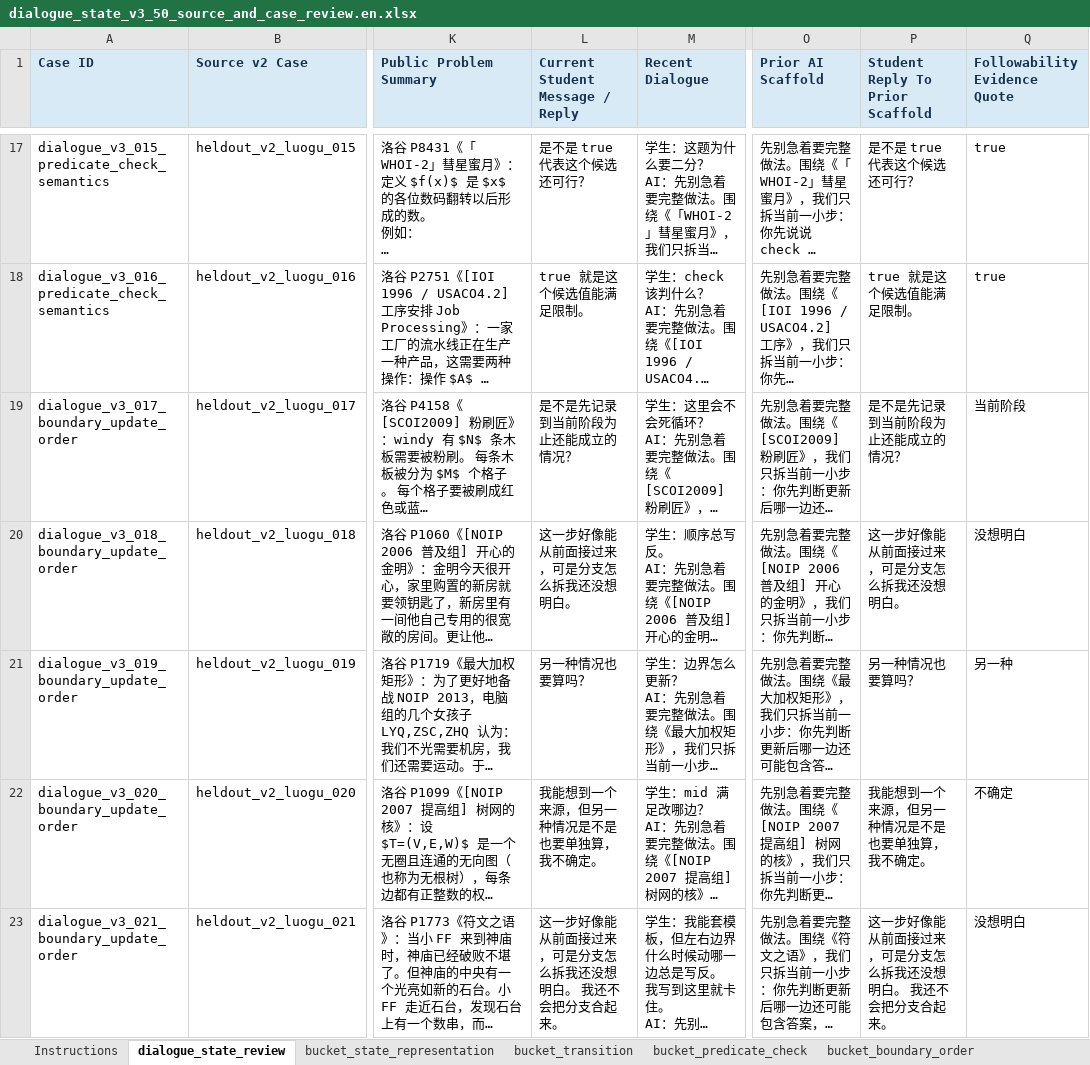
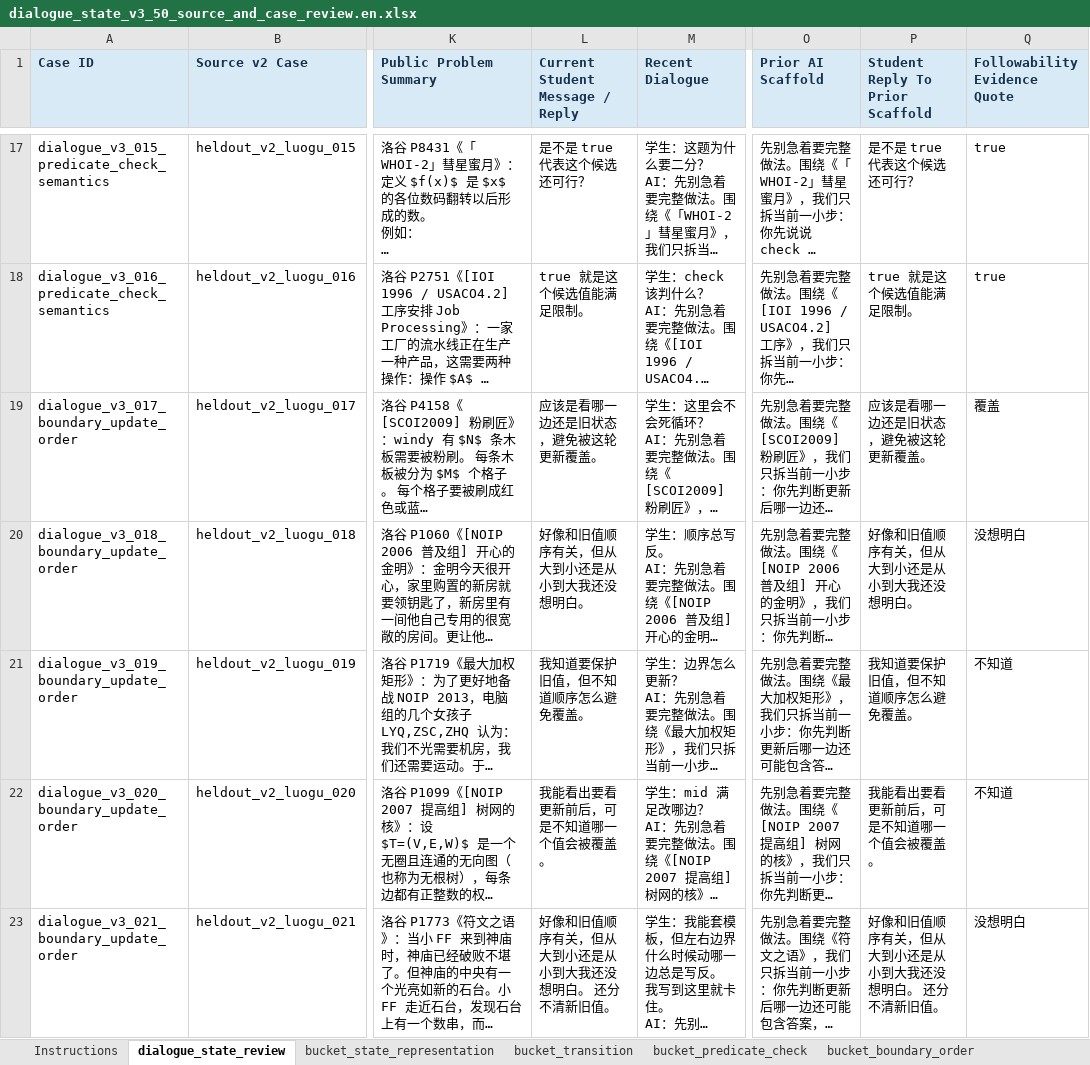
Before and after one commit to Zrolo/my_agent_project, an Excel workbook: agent_learning/03_noi_agent/docs/research/dialogue_state_v3_50_source_and_case_review.en.xlsx, sheet dialogue_state_review, drawn as a sheet; only a part is shown, gaps mark what is left out; long unchanged cells end in …; values as stored, in another font and other column widths than the file's, no borders; the diff covers the shown part only; the diff names each change by its address in the sheet, - before the commit and + after, or states it on an @@ line.

```diff
--- a/agent_learning/03_noi_agent/docs/research/dialogue_state_v3_50_source_and_case_review.en.xlsx (sheet dialogue_state_review)
+++ b/agent_learning/03_noi_agent/docs/research/dialogue_state_v3_50_source_and_case_review.en.xlsx (sheet dialogue_state_review)
-L19 (Current Student Message / Reply): 是不是先记录到当前阶段为止还能成立的情况？
+L19 (Current Student Message / Reply): 应该是看哪一边还是旧状态，避免被这轮更新覆盖。
-P19 (Student Reply To Prior Scaffold): 是不是先记录到当前阶段为止还能成立的情况？
+P19 (Student Reply To Prior Scaffold): 应该是看哪一边还是旧状态，避免被这轮更新覆盖。
-Q19 (Followability Evidence Quote): 当前阶段
+Q19 (Followability Evidence Quote): 覆盖
-L20 (Current Student Message / Reply): 这一步好像能从前面接过来，可是分支怎么拆我还没想明白。
+L20 (Current Student Message / Reply): 好像和旧值顺序有关，但从大到小还是从小到大我还没想明白。
-P20 (Student Reply To Prior Scaffold): 这一步好像能从前面接过来，可是分支怎么拆我还没想明白。
+P20 (Student Reply To Prior Scaffold): 好像和旧值顺序有关，但从大到小还是从小到大我还没想明白。
-L21 (Current Student Message / Reply): 另一种情况也要算吗？
+L21 (Current Student Message / Reply): 我知道要保护旧值，但不知道顺序怎么避免覆盖。
-P21 (Student Reply To Prior Scaffold): 另一种情况也要算吗？
+P21 (Student Reply To Prior Scaffold): 我知道要保护旧值，但不知道顺序怎么避免覆盖。
-Q21 (Followability Evidence Quote): 另一种
+Q21 (Followability Evidence Quote): 不知道
-L22 (Current Student Message / Reply): 我能想到一个来源，但另一种情况是不是也要单独算，我不确定。
+L22 (Current Student Message / Reply): 我能看出要看更新前后，可是不知道哪一个值会被覆盖。
-P22 (Student Reply To Prior Scaffold): 我能想到一个来源，但另一种情况是不是也要单独算，我不确定。
+P22 (Student Reply To Prior Scaffold): 我能看出要看更新前后，可是不知道哪一个值会被覆盖。
-Q22 (Followability Evidence Quote): 不确定
+Q22 (Followability Evidence Quote): 不知道
-L23 (Current Student Message / Reply): 这一步好像能从前面接过来，可是分支怎么拆我还没想明白。 我还不会把分支合起来。
+L23 (Current Student Message / Reply): 好像和旧值顺序有关，但从大到小还是从小到大我还没想明白。 还分不清新旧值。
-P23 (Student Reply To Prior Scaffold): 这一步好像能从前面接过来，可是分支怎么拆我还没想明白。 我还不会把分支合起来。
+P23 (Student Reply To Prior Scaffold): 好像和旧值顺序有关，但从大到小还是从小到大我还没想明白。 还分不清新旧值。
```
Also changed, not shown: 33 edited cells elsewhere in this sheet, sheet bucket_implementation, sheet bucket_modeling, sheet bucket_boundary_order, sheet bucket_transition, agent_learning/03_noi_agent/docs/research/dialogue_state_v3_50_source_and_case_review.zh.xlsx, agent_learning/03_noi_agent/docs/research/dialogue_state_v3_case_review_calibration_6.en.xlsx, 6 other files.
